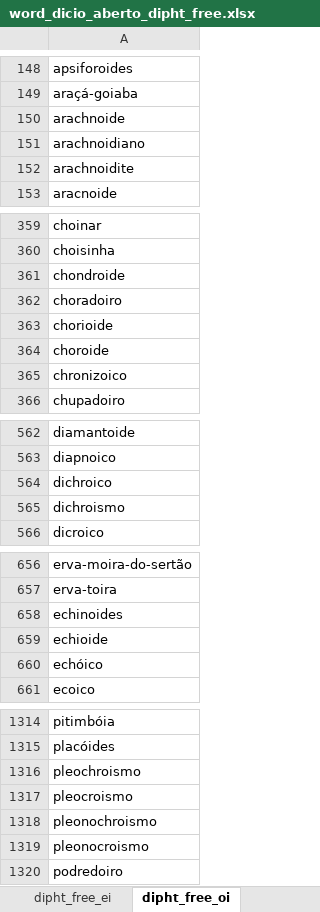
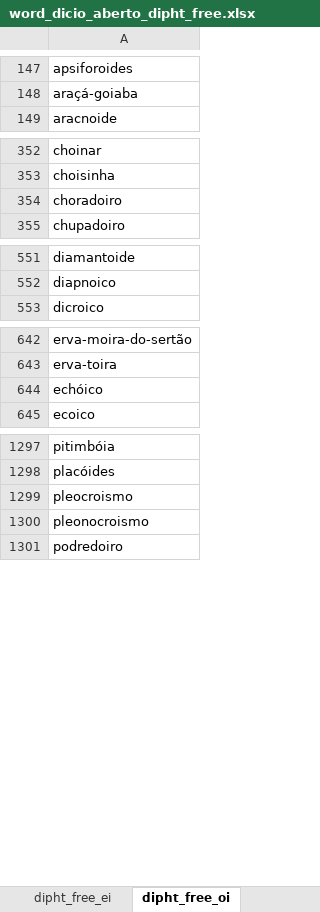
Before and after one commit to Portophon/palatal-sonorants-pt, an Excel workbook: word_dicio_aberto_dipht_free.xlsx, sheet dipht_free_oi, drawn as a sheet; only a part is shown, gaps mark what is left out; values as stored, in another font and other column widths than the file's, no borders; the diff covers the shown part only; the diff names each change by its address in the sheet, - before the commit and + after, or states it on an @@ line.

```diff
--- a/word_dicio_aberto_dipht_free.xlsx (sheet dipht_free_oi)
+++ b/word_dicio_aberto_dipht_free.xlsx (sheet dipht_free_oi)
-row 150: arachnoide
-row 151: arachnoidiano
-row 152: arachnoidite
-row 361: chondroide
-row 363: chorioide
-row 364: choroide
-row 365: chronizoico
-row 564: dichroico
-row 565: dichroismo
-row 658: echinoides
-row 659: echioide
-row 1316: pleochroismo
-row 1318: pleonochroismo
```
Also changed, not shown: 11 removed rows elsewhere in this sheet, sheet dipht_free_ei, sheet dipht_free_ai, word_dicio_aberto_dipht_free_with_syllabification.xlsx, word_dicio_aberto_dipht_left_palatal.xlsx, 17 other files.
